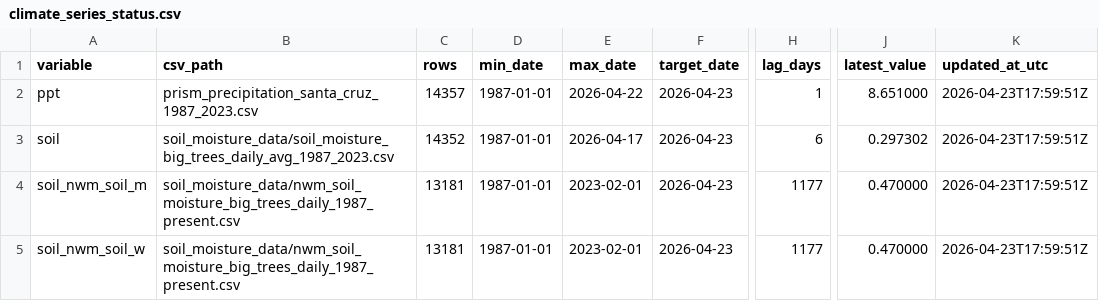
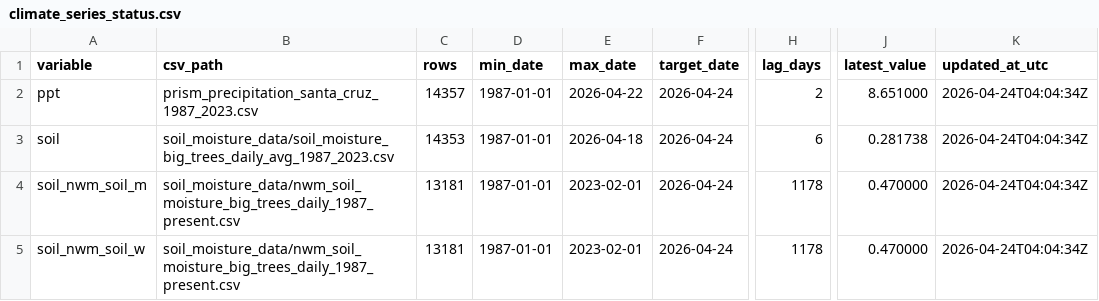
Before and after one commit to AntonioAPDL/antonio-aguirre.github.io, a CSV file: climate_series_status.csv, drawn as a sheet; only a part is shown, gaps mark what is left out; the diff names each change by its address in the sheet, - before the commit and + after, or states it on an @@ line.

```diff
--- a/climate_series_status.csv
+++ b/climate_series_status.csv
-F2:F5 (target_date): 2026-04-23
+F2:F5 (target_date): 2026-04-24
-H2 (lag_days): 1
+H2 (lag_days): 2
-K2:K5 (updated_at_utc): 2026-04-23T17:59:51Z
+K2:K5 (updated_at_utc): 2026-04-24T04:04:34Z
-C3 (rows): 14352
+C3 (rows): 14353
-E3 (max_date): 2026-04-17
+E3 (max_date): 2026-04-18
-J3 (latest_value): 0.297302
+J3 (latest_value): 0.281738
-H4:H5 (lag_days): 1177
+H4:H5 (lag_days): 1178
```
Also changed, not shown: climate_daily_ppt_soil.csv, soil_moisture_data/soil_moisture_big_trees_daily_avg_1987_2023.csv.
